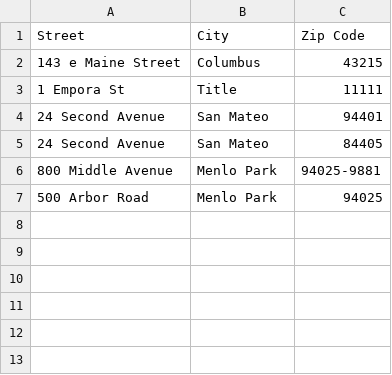
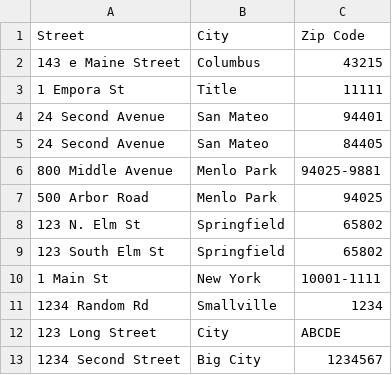
Before and after one commit to RyanChrisSmith/address_detective, a CSV file: data/test_addresses.csv, drawn as a sheet.

Commit message:
added more robust testing data

```diff
--- a/data/test_addresses.csv
+++ b/data/test_addresses.csv
@@ -7 +7,7 @@ Street, City, Zip Code
 500 Arbor Road, Menlo Park, 94025
+123 N. Elm St, Springfield, 65802
+123 South Elm St, Springfield, 65802
+1 Main St, New York, 10001-1111
+1234 Random Rd, Smallville, 1234
+123 Long Street, City, ABCDE
+1234 Second Street, Big City, 1234567
```
